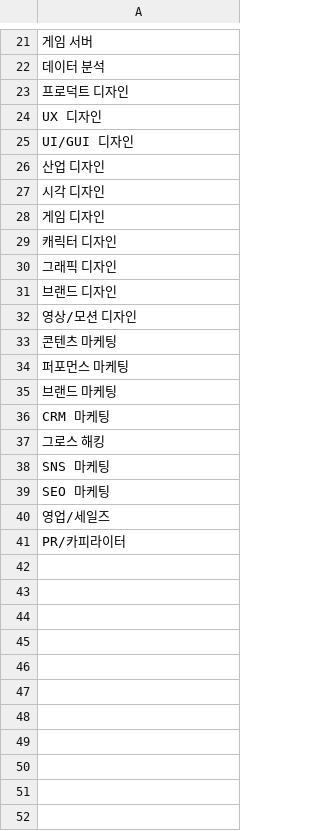
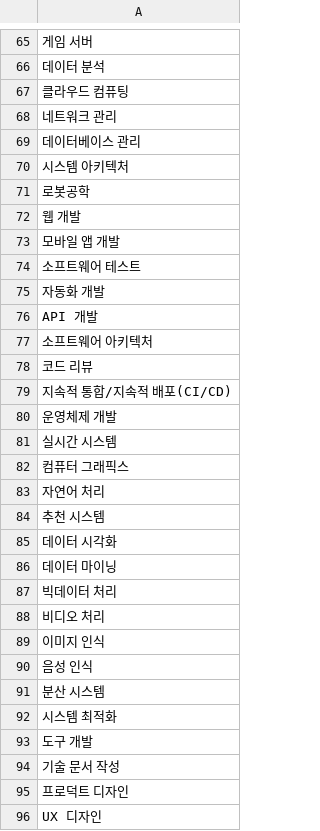
Before and after one commit to TEAM-LIAISON/linkit-backend, a CSV file: src/main/resources/csv/skill.csv, drawn as a sheet; only a part is shown, gaps mark what is left out; the shorter side is filled out with more unchanged rows; the diff covers the shown part only; the diff names each change by its address in the sheet, - before the commit and + after, or states it on an @@ line.

```diff
--- a/src/main/resources/csv/skill.csv
+++ b/src/main/resources/csv/skill.csv
+row 67: 클라우드 컴퓨팅
+row 68: 네트워크 관리
+row 69: 데이터베이스 관리
+row 70: 시스템 아키텍처
+row 71: 로봇공학
+row 72: 웹 개발
+row 73: 모바일 앱 개발
+row 74: 소프트웨어 테스트
+row 75: 자동화 개발
+row 76: API 개발
+row 77: 소프트웨어 아키텍처
+row 78: 코드 리뷰
+row 79: 지속적 통합/지속적 배포(CI/CD)
+row 80: 운영체제 개발
+row 81: 실시간 시스템
+row 82: 컴퓨터 그래픽스
+row 83: 자연어 처리
+row 84: 추천 시스템
+row 85: 데이터 시각화
+row 86: 데이터 마이닝
+row 87: 빅데이터 처리
+row 88: 비디오 처리
+row 89: 이미지 인식
+row 90: 음성 인식
+row 91: 분산 시스템
+row 92: 시스템 최적화
+row 93: 도구 개발
+row 94: 기술 문서 작성
```
Also changed, not shown: 104 added rows elsewhere in this file.
